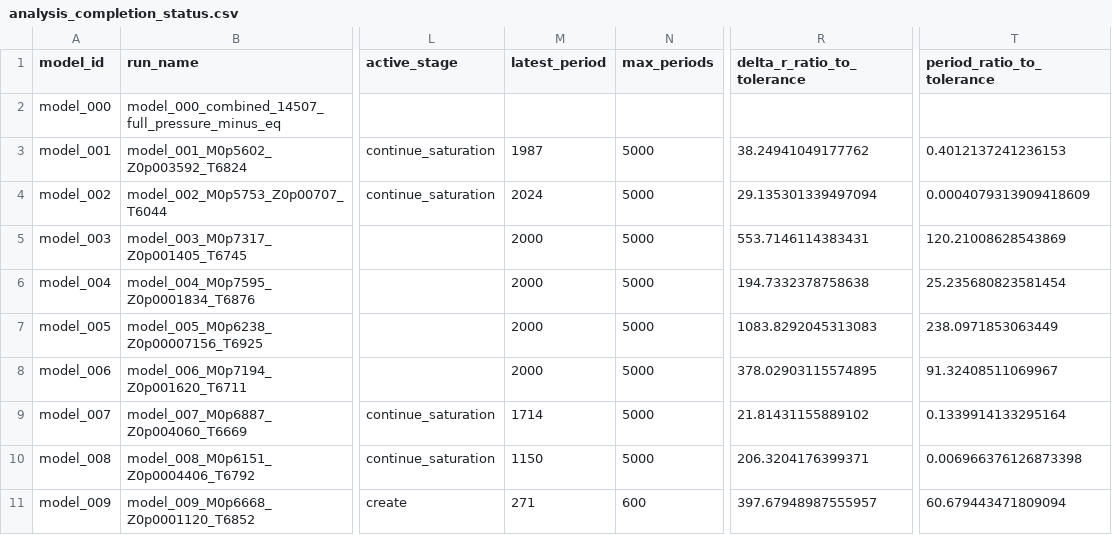
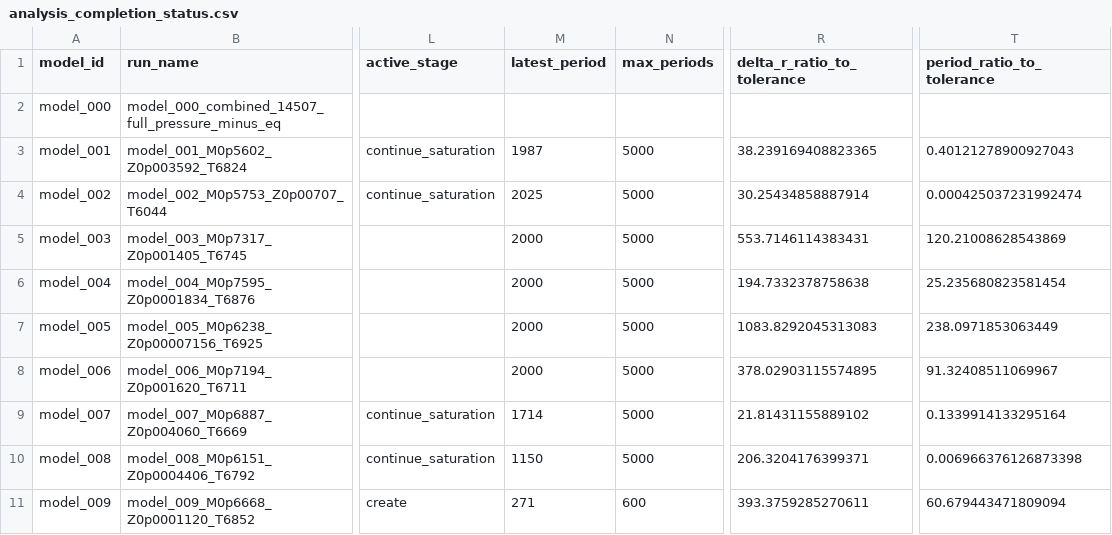
Before and after one commit to earlbellinger/kappa, a CSV file: site/metadata/analysis_completion_status.csv, drawn as a sheet; only a part is shown, gaps mark what is left out; the diff names each change by its address in the sheet, - before the commit and + after, or states it on an @@ line.

```diff
--- a/site/metadata/analysis_completion_status.csv
+++ b/site/metadata/analysis_completion_status.csv
-R3 (delta_r_ratio_to_tolerance): 38.24941049177762
+R3 (delta_r_ratio_to_tolerance): 38.239169408823365
-T3 (period_ratio_to_tolerance): 0.4012137241236153
+T3 (period_ratio_to_tolerance): 0.40121278900927043
-M4 (latest_period): 2024
+M4 (latest_period): 2025
-R4 (delta_r_ratio_to_tolerance): 29.135301339497094
+R4 (delta_r_ratio_to_tolerance): 30.25434858887914
-T4 (period_ratio_to_tolerance): 0.0004079313909418609
+T4 (period_ratio_to_tolerance): 0.000425037231992474
-R11 (delta_r_ratio_to_tolerance): 397.67948987555957
+R11 (delta_r_ratio_to_tolerance): 393.3759285270611
```
Also changed, not shown: site/metadata/convergence_forecast_last100.csv, site/metadata/convergence_gate_audit.csv, 17 other files.
